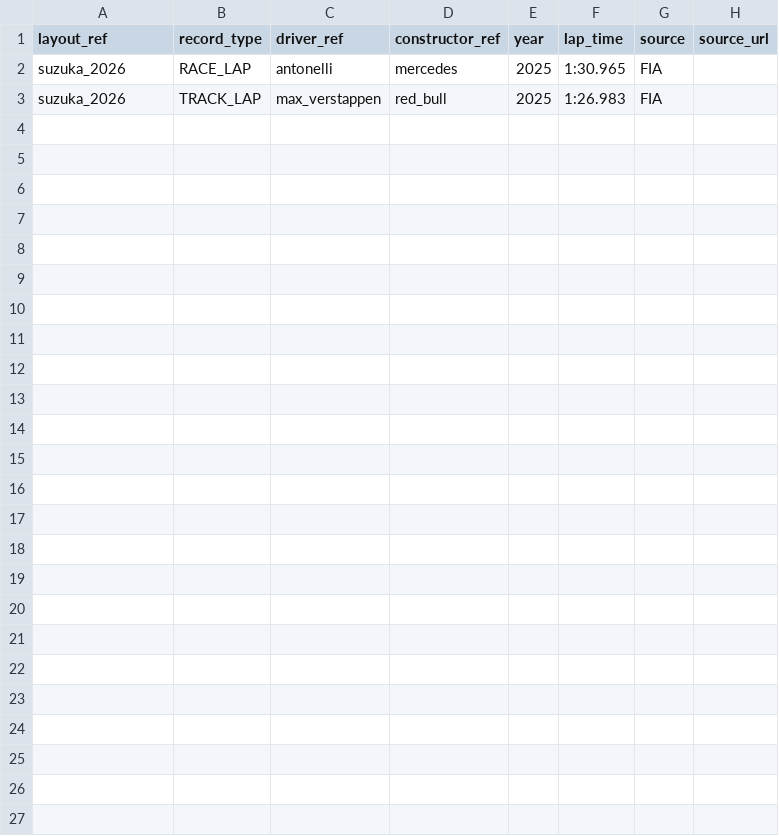
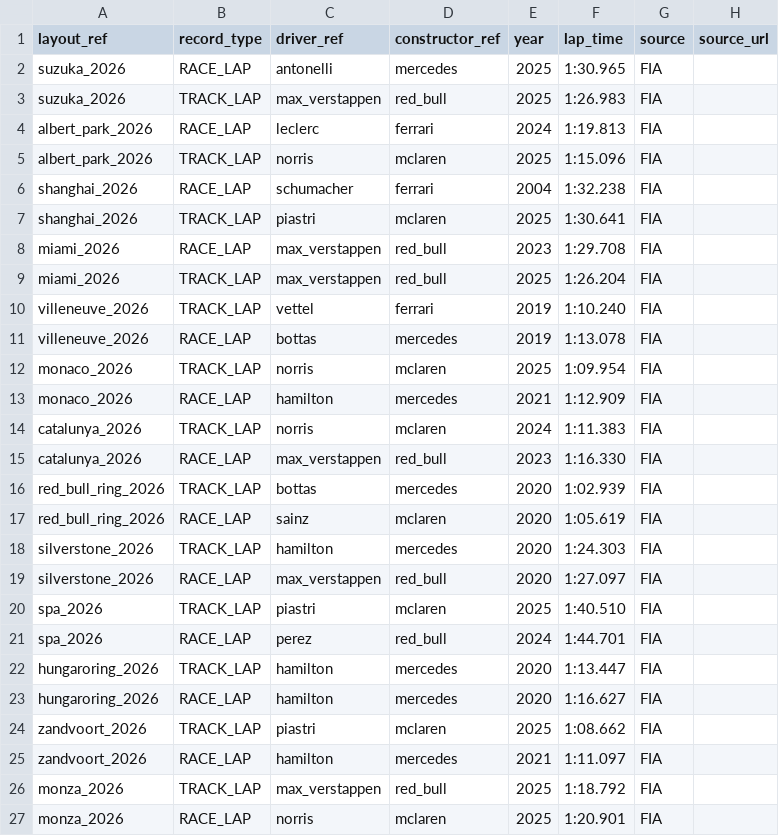
Before and after one commit to erave2468/f1_production_backend, a CSV file: app/data/circuit_records.csv, drawn as a sheet.

```diff
--- a/app/data/circuit_records.csv
+++ b/app/data/circuit_records.csv
@@ -3 +3,25 @@ suzuka_2026,RACE_LAP,antonelli,mercedes,2025,1:30.965,FIA
 suzuka_2026,TRACK_LAP,max_verstappen,red_bull,2025,1:26.983,FIA
+albert_park_2026,RACE_LAP,leclerc,ferrari,2024,1:19.813,FIA
+albert_park_2026,TRACK_LAP,norris,mclaren,2025,1:15.096,FIA
+shanghai_2026,RACE_LAP,schumacher,ferrari,2004,1:32.238,FIA
+shanghai_2026,TRACK_LAP,piastri,mclaren,2025,1:30.641,FIA
+miami_2026,RACE_LAP,max_verstappen,red_bull,2023,1:29.708,FIA
+miami_2026,TRACK_LAP,max_verstappen,red_bull,2025,1:26.204,FIA
+villeneuve_2026,TRACK_LAP,vettel,ferrari,2019,1:10.240,FIA
+villeneuve_2026,RACE_LAP,bottas,mercedes,2019,1:13.078,FIA
+monaco_2026,TRACK_LAP,norris,mclaren,2025,1:09.954,FIA
+monaco_2026,RACE_LAP,hamilton,mercedes,2021,1:12.909,FIA
+catalunya_2026,TRACK_LAP,norris,mclaren,2024,1:11.383,FIA
+catalunya_2026,RACE_LAP,max_verstappen,red_bull,2023,1:16.330,FIA
+red_bull_ring_2026,TRACK_LAP,bottas,mercedes,2020,1:02.939,FIA
+red_bull_ring_2026,RACE_LAP,sainz,mclaren,2020,1:05.619,FIA
+silverstone_2026,TRACK_LAP,hamilton,mercedes,2020,1:24.303,FIA
+silverstone_2026,RACE_LAP,max_verstappen,red_bull,2020,1:27.097,FIA
+spa_2026,TRACK_LAP,piastri,mclaren,2025,1:40.510,FIA
+spa_2026,RACE_LAP,perez,red_bull,2024,1:44.701,FIA
+hungaroring_2026,TRACK_LAP,hamilton,mercedes,2020,1:13.447,FIA
+hungaroring_2026,RACE_LAP,hamilton,mercedes,2020,1:16.627,FIA
+zandvoort_2026,TRACK_LAP,piastri,mclaren,2025,1:08.662,FIA
+zandvoort_2026,RACE_LAP,hamilton,mercedes,2021,1:11.097,FIA
+monza_2026,TRACK_LAP,max_verstappen,red_bull,2025,1:18.792,FIA
+monza_2026,RACE_LAP,norris,mclaren,2025,1:20.901,FIA
```
Also changed, not shown: 1 other file.
